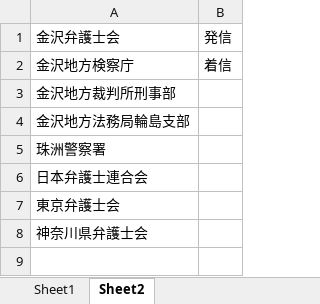
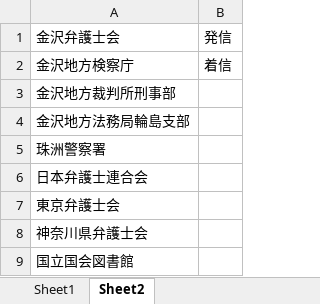
Before and after one commit to hirono2011/kk2023_07, an Excel workbook: 通話記録.xlsx, sheet Sheet2, drawn as a sheet; values as stored, in another font and other column widths than the file's, no borders; the diff names each change by its address in the sheet, - before the commit and + after, or states it on an @@ line.

```diff
--- a/通話記録.xlsx (sheet Sheet2)
+++ b/通話記録.xlsx (sheet Sheet2)
+row 9: 国立国会図書館
```
Also changed, not shown: sheet Sheet1, 4 other files.
